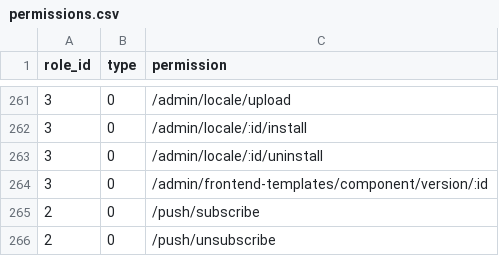
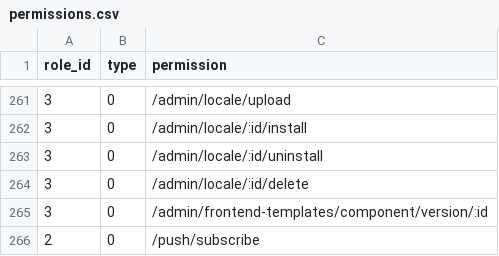
Before and after one commit to kate-makarova/cuento-backend, a CSV file: src/Install/permissions.csv, drawn as a sheet; only a part is shown, gaps mark what is left out; the shorter side is filled out with more unchanged rows; the diff names each change by its address in the sheet, - before the commit and + after, or states it on an @@ line.

```diff
--- a/src/Install/permissions.csv
+++ b/src/Install/permissions.csv
+row 264: 3 | 0 | /admin/locale/:id/delete
```
Also changed, not shown: 2 other files.
